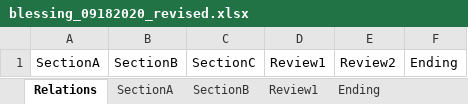
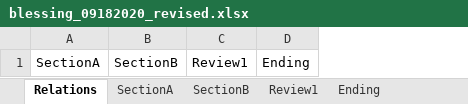
Before and after one commit to chewwwyong/dosomethingexcel, an Excel workbook: app/src/main/res/raw/blessing_09182020_revised.xlsx, sheet Relations, drawn as a sheet; values as stored, in another font and other column widths than the file's, no borders; the diff names each change by its address in the sheet, - before the commit and + after, or states it on an @@ line.

```diff
--- a/app/src/main/res/raw/blessing_09182020_revised.xlsx (sheet Relations)
+++ b/app/src/main/res/raw/blessing_09182020_revised.xlsx (sheet Relations)
-column C, row 1: SectionC
-column E, row 1: Review2
```
Also changed, not shown: sheet SectionB, 4 other files.
